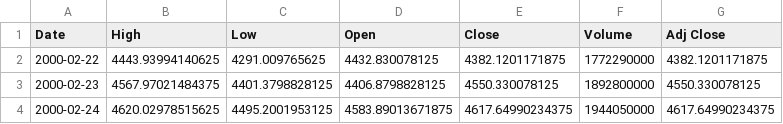
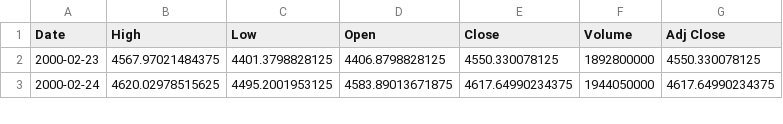
Before and after one commit to chataan/stock, a CSV file: Database/^ixic.csv, drawn as a sheet; only a part is shown; the diff names each change by its address in the sheet, - before the commit and + after, or states it on an @@ line.

```diff
--- a/Database/^ixic.csv
+++ b/Database/^ixic.csv
-row 2: 2000-02-22 | 4443.93994140625 | 4291.009765625 | 4432.830078125 | 4382.1201171875 | 1772290000 | 4382.1201171875
```
Also changed, not shown: 13 other files.
